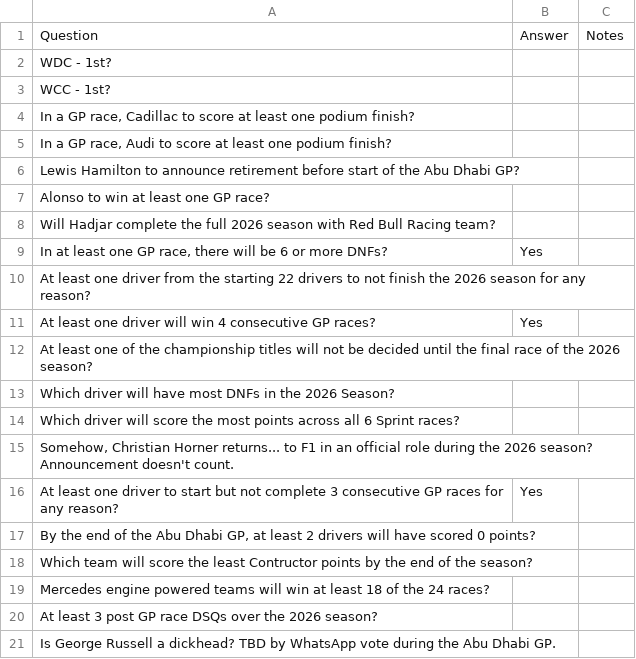
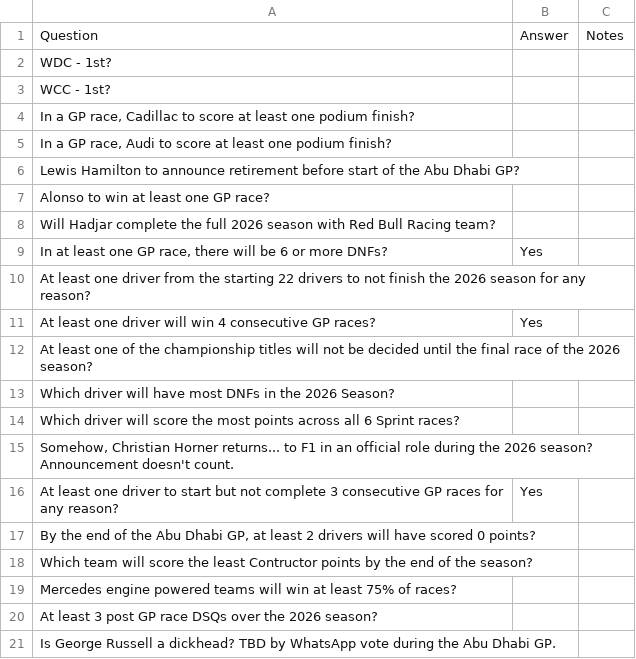
Before and after one commit to DaveJord/F1Comp, a CSV file: bonusQuestions.csv, drawn as a sheet.

```diff
--- a/bonusQuestions.csv
+++ b/bonusQuestions.csv
@@ -18,3 +18,3 @@ At least one driver to start but not complete 3 consecutive GP races for any rea
 Which team will score the least Contructor points by the end of the season?,,
-Mercedes engine powered teams will win at least 18 of the 24 races?,,
+Mercedes engine powered teams will win at least 75% of races?,,
 At least 3 post GP race DSQs over the 2026 season?,,
```
Also changed, not shown: Leaderboard.csv, races.csv.
